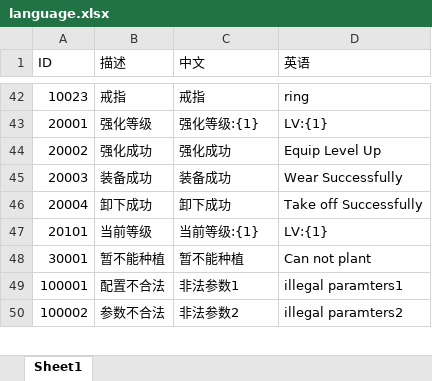
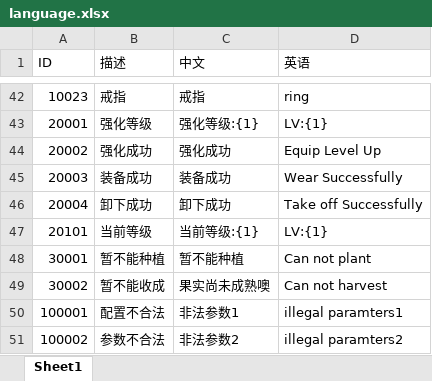
Before and after one commit to kelvin7feng/excel2lua, an Excel workbook: src/language.xlsx, sheet Sheet1, drawn as a sheet; only a part is shown, gaps mark what is left out; values as stored, in another font and other column widths than the file's, no borders; the diff names each change by its address in the sheet, - before the commit and + after, or states it on an @@ line.

```diff
--- a/src/language.xlsx (sheet Sheet1)
+++ b/src/language.xlsx (sheet Sheet1)
+row 49: 30002 | 暂不能收成 | 果实尚未成熟噢 | Can not harvest
```
Also changed, not shown: src/crop.xlsx, 2 other files.
